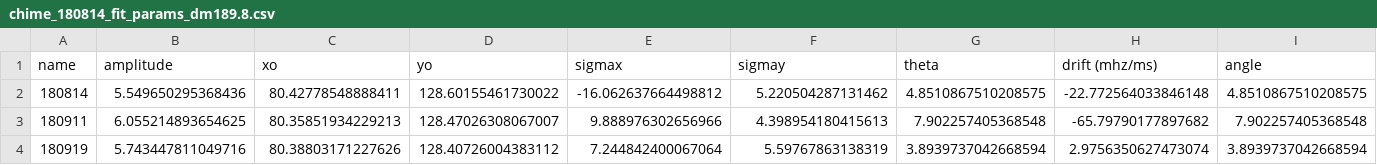
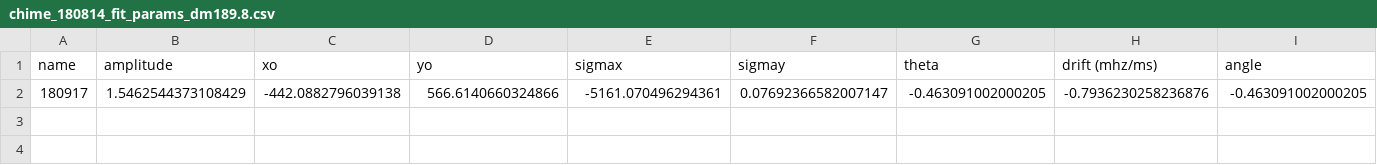
Before and after one commit to mef51/subdriftlaw, a CSV file: universal/data/CHIME_FRB180814.J0422+73/chime_180814_fit_params_dm189.8.csv, drawn as a sheet.

```diff
--- a/universal/data/CHIME_FRB180814.J0422+73/chime_180814_fit_params_dm189.8.csv
+++ b/universal/data/CHIME_FRB180814.J0422+73/chime_180814_fit_params_dm189.8.csv
@@ -1,4 +1,2 @@
 name,amplitude,xo,yo,sigmax,sigmay,theta,drift (mhz/ms),angle
-180814,5.549650295368436,80.42778548888411,128.60155461730022,-16.062637664498812,5.220504287131462,4.8510867510208575,-22.772564033846148,4.8510867510208575
-180911,6.055214893654625,80.35851934229213,128.47026308067007,9.888976302656966,4.398954180415613,7.902257405368548,-65.79790177897682,7.902257405368548
-180919,5.743447811049716,80.38803171227626,128.40726004383112,7.244842400067064,5.59767863138319,3.8939737042668594,2.9756350627473074,3.8939737042668594
+180917,1.5462544373108429,-442.0882796039138,566.6140660324866,-5161.070496294361,0.07692366582007147,-0.463091002000205,-0.7936230258236876,-0.463091002000205
```
Also changed, not shown: universal/data/CHIME_FRB180814.J0422+73/chime_180814_fit_params_dm189.4.csv, universal/data/CHIME_FRB180814.J0422+73/chime_180814_param_errors_dm189.4.csv, 50 other files.
